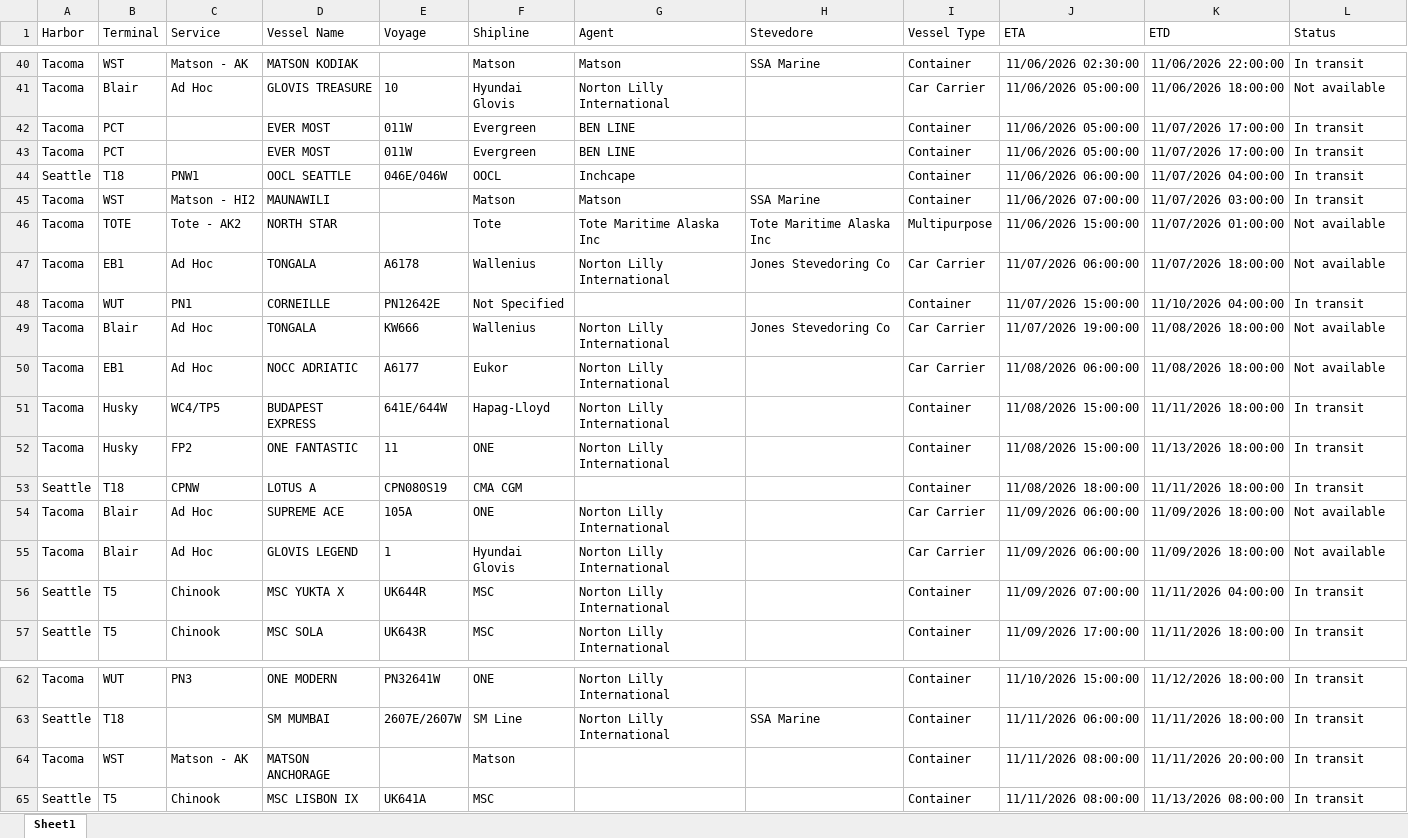
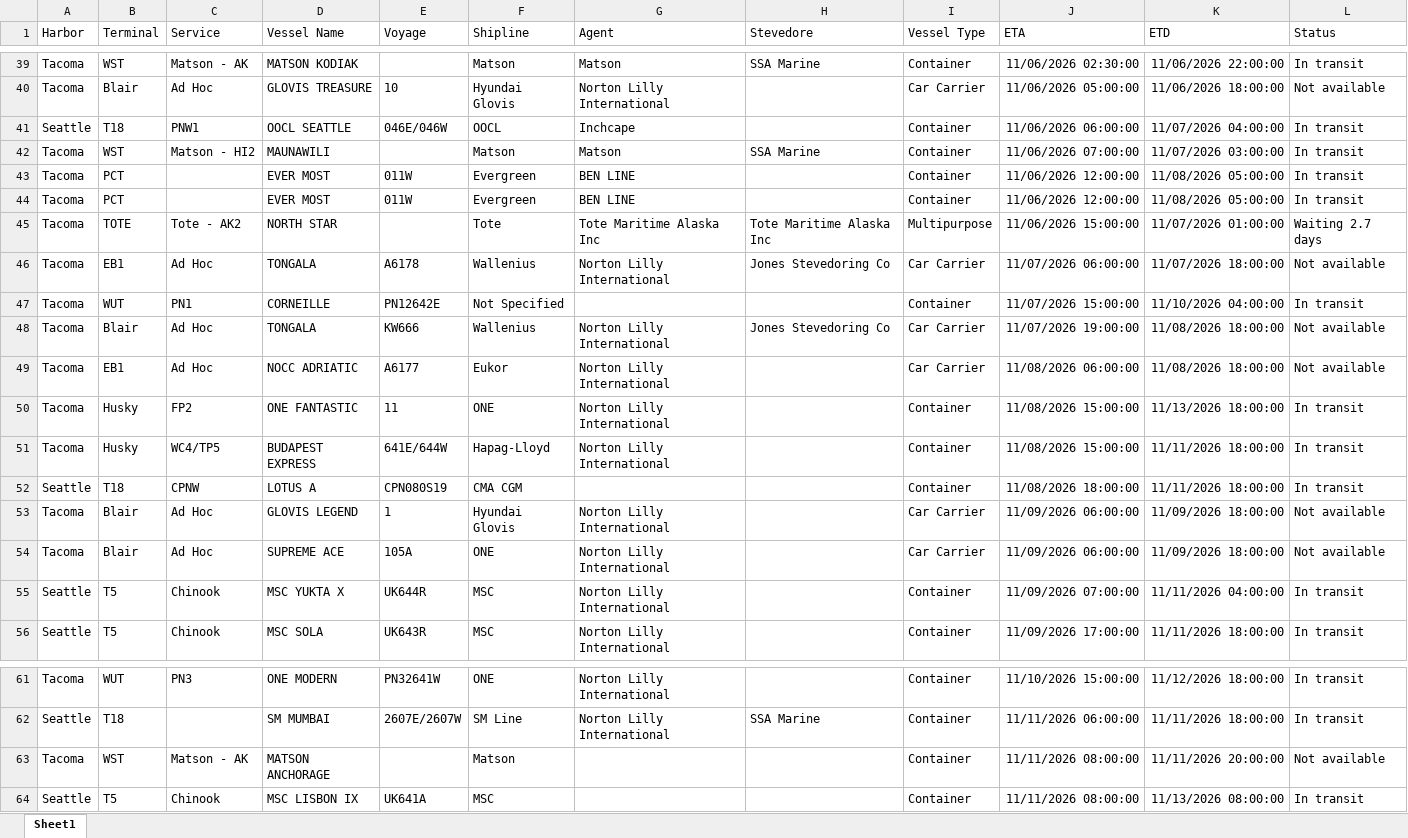
Before and after one commit to TheJoe1990/Ilwu, an Excel workbook: data/vessels/2026-10-30.xlsx, sheet Sheet1, drawn as a sheet; only a part is shown, gaps mark what is left out; values as stored, in another font and other column widths than the file's, no borders; table styles not drawn; removed rows and columns are numbered as before the commit, all else as after; the diff covers the shown part only; the diff names each change by its address in the sheet, - before the commit and + after, or states it on an @@ line.

```diff
--- a/data/vessels/2026-10-30.xlsx (sheet Sheet1)
+++ b/data/vessels/2026-10-30.xlsx (sheet Sheet1)
-row 42: Tacoma | PCT |  | EVER MOST | 011W | Evergreen | BEN LINE |  | Container | 11/06/2026 05:00:00 | 11/07/2026 17:00:00 | In transit
-row 43: Tacoma | PCT |  | EVER MOST | 011W | Evergreen | BEN LINE |  | Container | 11/06/2026 05:00:00 | 11/07/2026 17:00:00 | In transit
+row 43: Tacoma | PCT |  | EVER MOST | 011W | Evergreen | BEN LINE |  | Container | 11/06/2026 12:00:00 | 11/08/2026 05:00:00 | In transit
+row 44: Tacoma | PCT |  | EVER MOST | 011W | Evergreen | BEN LINE |  | Container | 11/06/2026 12:00:00 | 11/08/2026 05:00:00 | In transit
-L45 (Status): Not available
+L45 (Status): Waiting 2.7 days
@@ row 52 moved to row 50: Tacoma @@
@@ row 55 moved to row 53: Tacoma @@
-L63 (Status): In transit
+L63 (Status): Not available
```
Also changed, not shown: 3 added rows, 4 removed rows, 2 moved rows and 17 edited cells elsewhere in this sheet, 6 other files.
